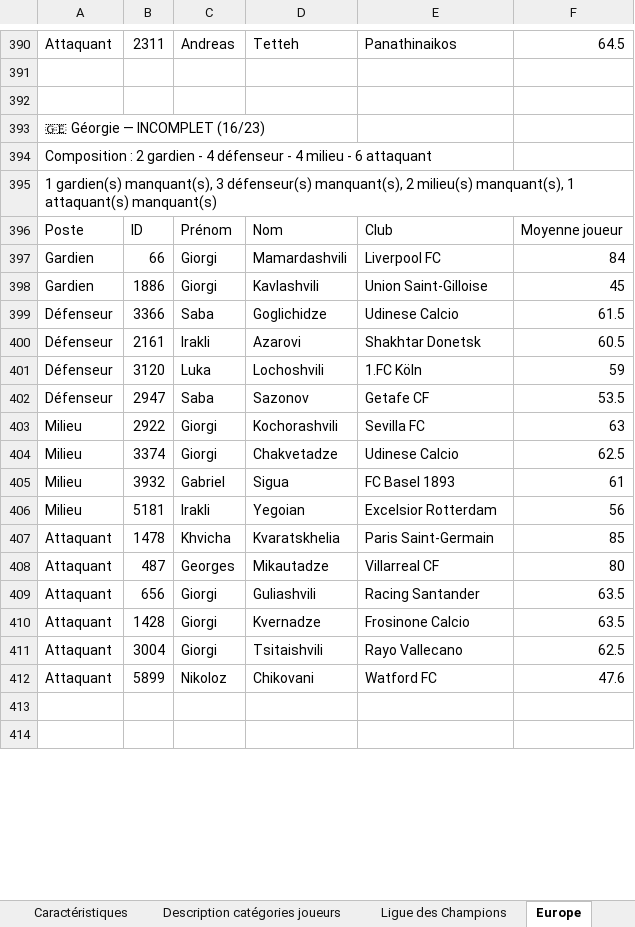
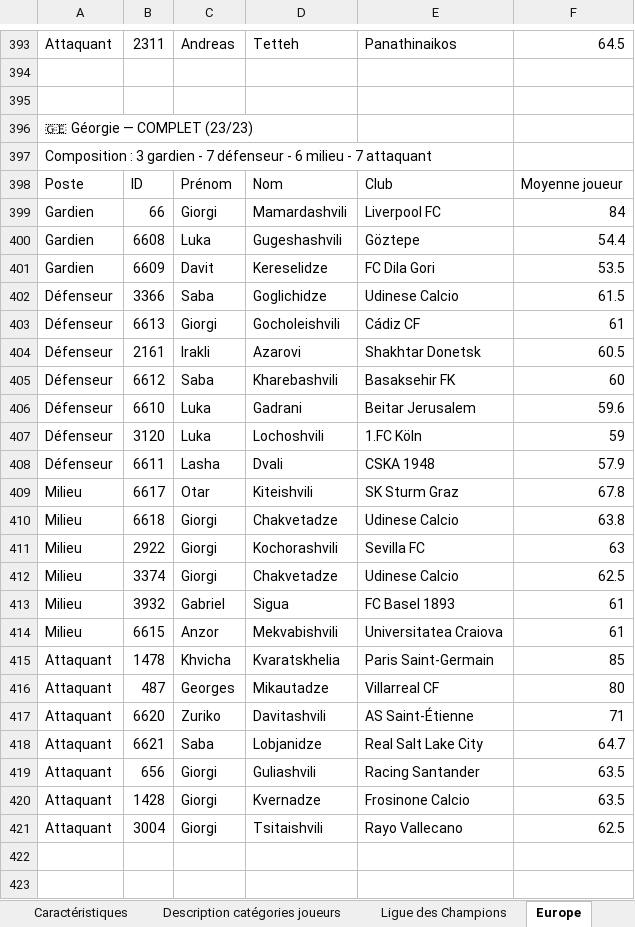
Before and after one commit to Ynnel713/Projet-foot, an Excel workbook: data/joueurs.xlsx, sheet Europe, drawn as a sheet; only a part is shown, gaps mark what is left out; values as stored, in another font and other column widths than the file's, no borders; removed rows and columns are numbered as before the commit, all else as after; the diff covers the shown part only; the diff names each change by its address in the sheet, - before the commit and + after, or states it on an @@ line.

```diff
--- a/data/joueurs.xlsx (sheet Europe)
+++ b/data/joueurs.xlsx (sheet Europe)
-A396: 🇬🇪 Géorgie — INCOMPLET (16/23)
+A396: 🇬🇪 Géorgie — COMPLET (23/23)
-A397: Composition : 2 gardien - 4 défenseur - 4 milieu - 6 attaquant
+A397: Composition : 3 gardien - 7 défenseur - 6 milieu - 7 attaquant
-row 395: 1 gardien(s) manquant(s), 3 défenseur(s) manquant(s), 2 milieu(s) manquant(s), 1 attaquant(s) manquant(s)
-row 398: Gardien | 1886 | Giorgi | Kavlashvili | Union Saint-Gilloise | 45
+row 400: Gardien | 6608 | Luka | Gugeshashvili | Göztepe | 54.4
+row 401: Gardien | 6609 | Davit | Kereselidze | FC Dila Gori | 53.5
+row 403: Défenseur | 6613 | Giorgi | Gocholeishvili | Cádiz CF | 61
+row 405: Défenseur | 6612 | Saba | Kharebashvili | Basaksehir FK | 60
+row 406: Défenseur | 6610 | Luka | Gadrani | Beitar Jerusalem | 59.6
-row 402: Défenseur | 2947 | Saba | Sazonov | Getafe CF | 53.5
+row 408: Défenseur | 6611 | Lasha | Dvali | CSKA 1948 | 57.9
+row 409: Milieu | 6617 | Otar | Kiteishvili | SK Sturm Graz | 67.8
+row 410: Milieu | 6618 | Giorgi | Chakvetadze | Udinese Calcio | 63.8
-row 406: Milieu | 5181 | Irakli | Yegoian | Excelsior Rotterdam | 56
+row 414: Milieu | 6615 | Anzor | Mekvabishvili | Universitatea Craiova | 61
+row 417: Attaquant | 6620 | Zuriko | Davitashvili | AS Saint-Étienne | 71
+row 418: Attaquant | 6621 | Saba | Lobjanidze | Real Salt Lake City | 64.7
-row 422: Attaquant | 5899 | Nikoloz | Chikovani | Watford FC | 47.6
+row 422: (empty)
-row 414: (empty)
```
Also changed, not shown: 75 added rows, 51 removed rows, 1 moved row and 19 edited cells elsewhere in this sheet, sheet Infos principales, sheet Afrique, sheet Asie.
